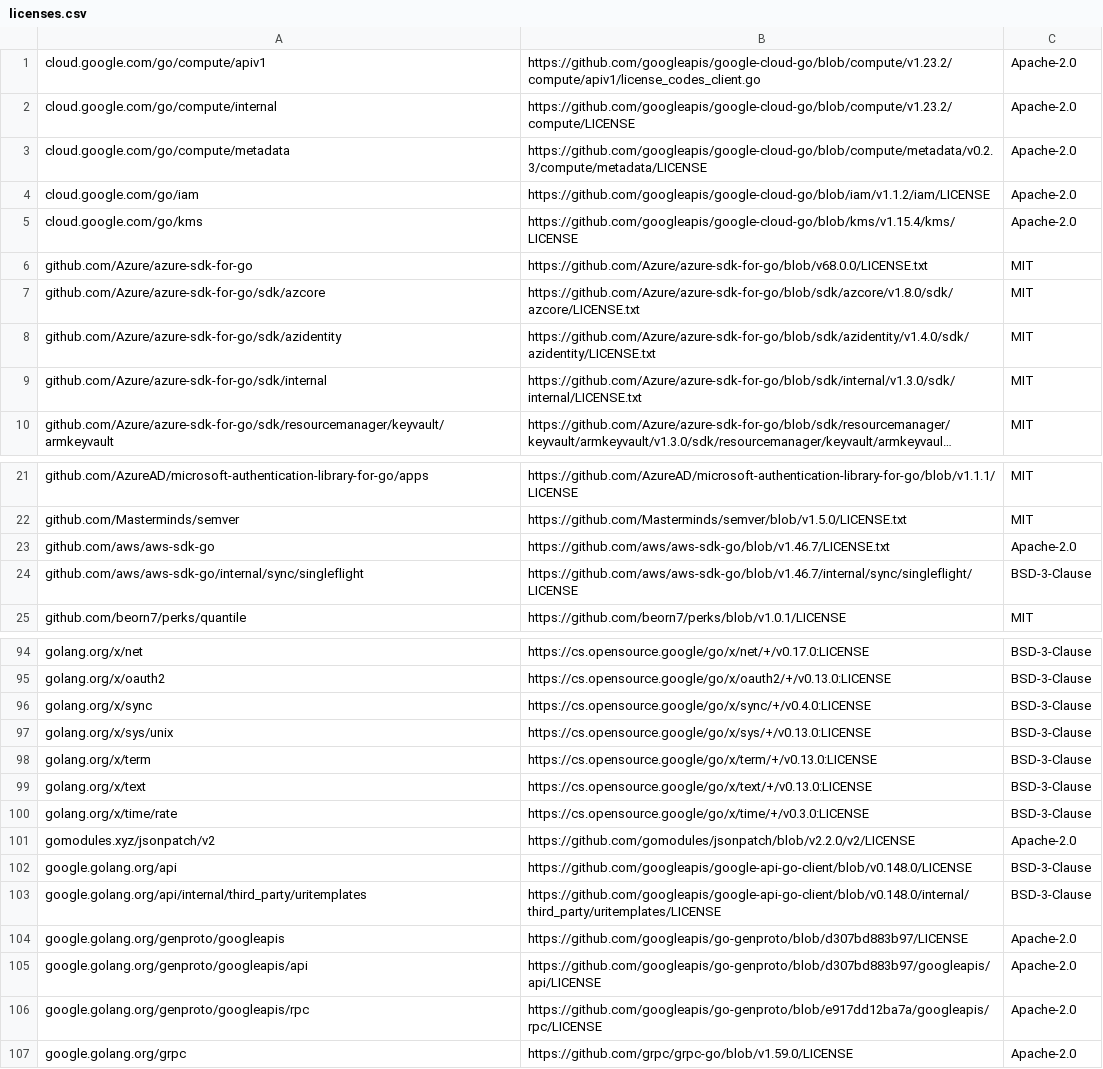
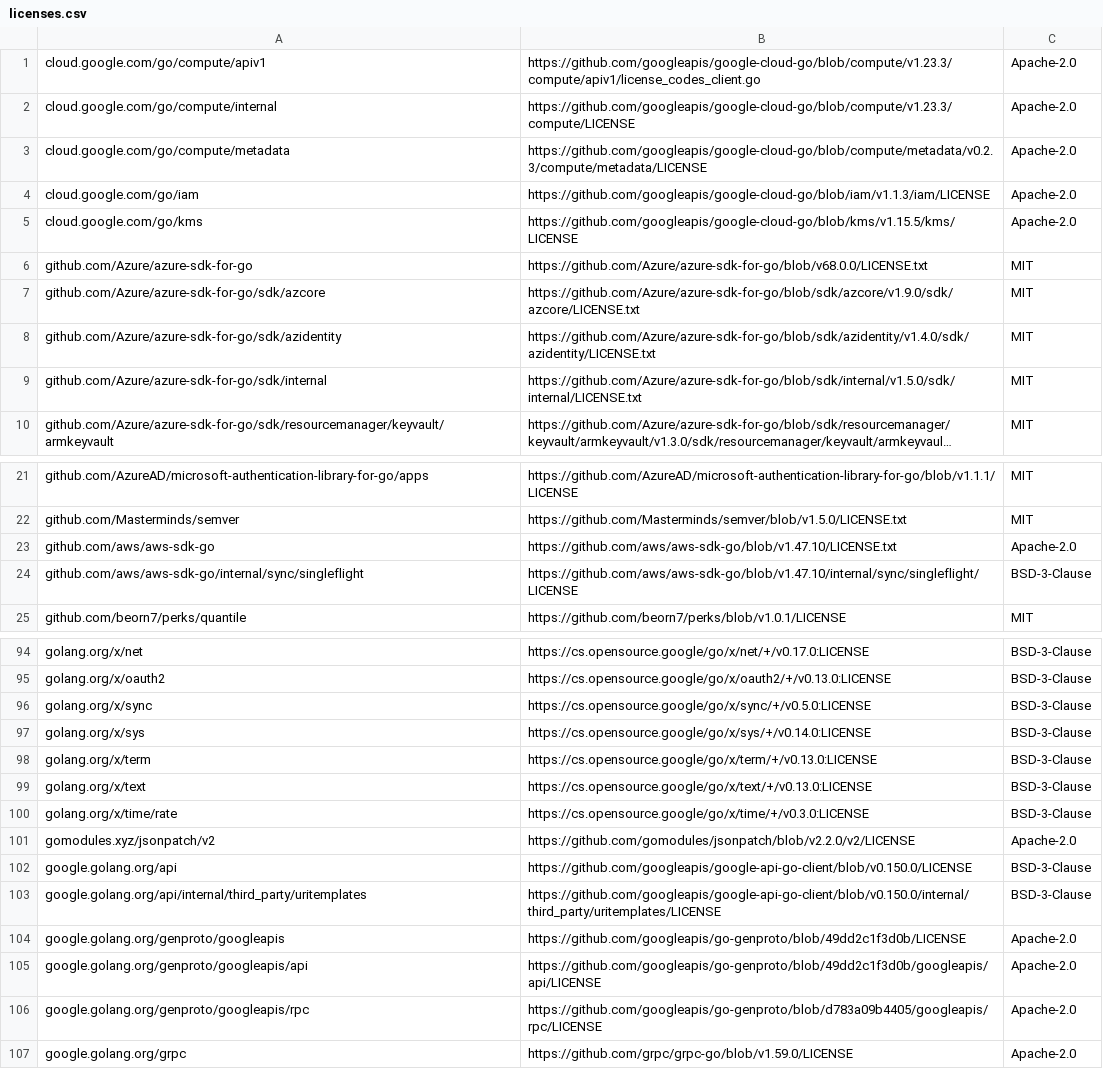
Before and after one commit to mongodb/mongodb-atlas-kubernetes, a CSV file: licenses.csv, drawn as a sheet; only a part is shown, gaps mark what is left out; long unchanged cells end in …; the diff covers the shown part only; the diff names each change by its address in the sheet, - before the commit and + after, or states it on an @@ line.

Commit message:
Explicitly check licenses in CI
Signed-off-by: Jose Vazquez <jose.vazquez@mongodb.com>

```diff
--- a/licenses.csv
+++ b/licenses.csv
-B1: https://github.com/googleapis/google-cloud-go/blob/compute/v1.23.2/compute/apiv1/license_codes_client.go
+B1: https://github.com/googleapis/google-cloud-go/blob/compute/v1.23.3/compute/apiv1/license_codes_client.go
-B2: https://github.com/googleapis/google-cloud-go/blob/compute/v1.23.2/compute/LICENSE
+B2: https://github.com/googleapis/google-cloud-go/blob/compute/v1.23.3/compute/LICENSE
-B4: https://github.com/googleapis/google-cloud-go/blob/iam/v1.1.2/iam/LICENSE
+B4: https://github.com/googleapis/google-cloud-go/blob/iam/v1.1.3/iam/LICENSE
-B5: https://github.com/googleapis/google-cloud-go/blob/kms/v1.15.4/kms/LICENSE
+B5: https://github.com/googleapis/google-cloud-go/blob/kms/v1.15.5/kms/LICENSE
-B7: https://github.com/Azure/azure-sdk-for-go/blob/sdk/azcore/v1.8.0/sdk/azcore/LICENSE.txt
+B7: https://github.com/Azure/azure-sdk-for-go/blob/sdk/azcore/v1.9.0/sdk/azcore/LICENSE.txt
-B9: https://github.com/Azure/azure-sdk-for-go/blob/sdk/internal/v1.3.0/sdk/internal/LICENSE.txt
+B9: https://github.com/Azure/azure-sdk-for-go/blob/sdk/internal/v1.5.0/sdk/internal/LICENSE.txt
-B23: https://github.com/aws/aws-sdk-go/blob/v1.46.7/LICENSE.txt
+B23: https://github.com/aws/aws-sdk-go/blob/v1.47.10/LICENSE.txt
-B24: https://github.com/aws/aws-sdk-go/blob/v1.46.7/internal/sync/singleflight/LICENSE
+B24: https://github.com/aws/aws-sdk-go/blob/v1.47.10/internal/sync/singleflight/LICENSE
-B96: https://cs.opensource.google/go/x/sync/+/v0.4.0:LICENSE
+B96: https://cs.opensource.google/go/x/sync/+/v0.5.0:LICENSE
-A97: golang.org/x/sys/unix
+A97: golang.org/x/sys
-B97: https://cs.opensource.google/go/x/sys/+/v0.13.0:LICENSE
+B97: https://cs.opensource.google/go/x/sys/+/v0.14.0:LICENSE
-B102: https://github.com/googleapis/google-api-go-client/blob/v0.148.0/LICENSE
+B102: https://github.com/googleapis/google-api-go-client/blob/v0.150.0/LICENSE
-B103: https://github.com/googleapis/google-api-go-client/blob/v0.148.0/internal/third_party/uritemplates/LICENSE
+B103: https://github.com/googleapis/google-api-go-client/blob/v0.150.0/internal/third_party/uritemplates/LICENSE
-B104: https://github.com/googleapis/go-genproto/blob/d307bd883b97/LICENSE
+B104: https://github.com/googleapis/go-genproto/blob/49dd2c1f3d0b/LICENSE
-B105: https://github.com/googleapis/go-genproto/blob/d307bd883b97/googleapis/api/LICENSE
+B105: https://github.com/googleapis/go-genproto/blob/49dd2c1f3d0b/googleapis/api/LICENSE
-B106: https://github.com/googleapis/go-genproto/blob/e917dd12ba7a/googleapis/rpc/LICENSE
+B106: https://github.com/googleapis/go-genproto/blob/d783a09b4405/googleapis/rpc/LICENSE
```
Also changed, not shown: 10 edited cells elsewhere in this file, 4 other files.
